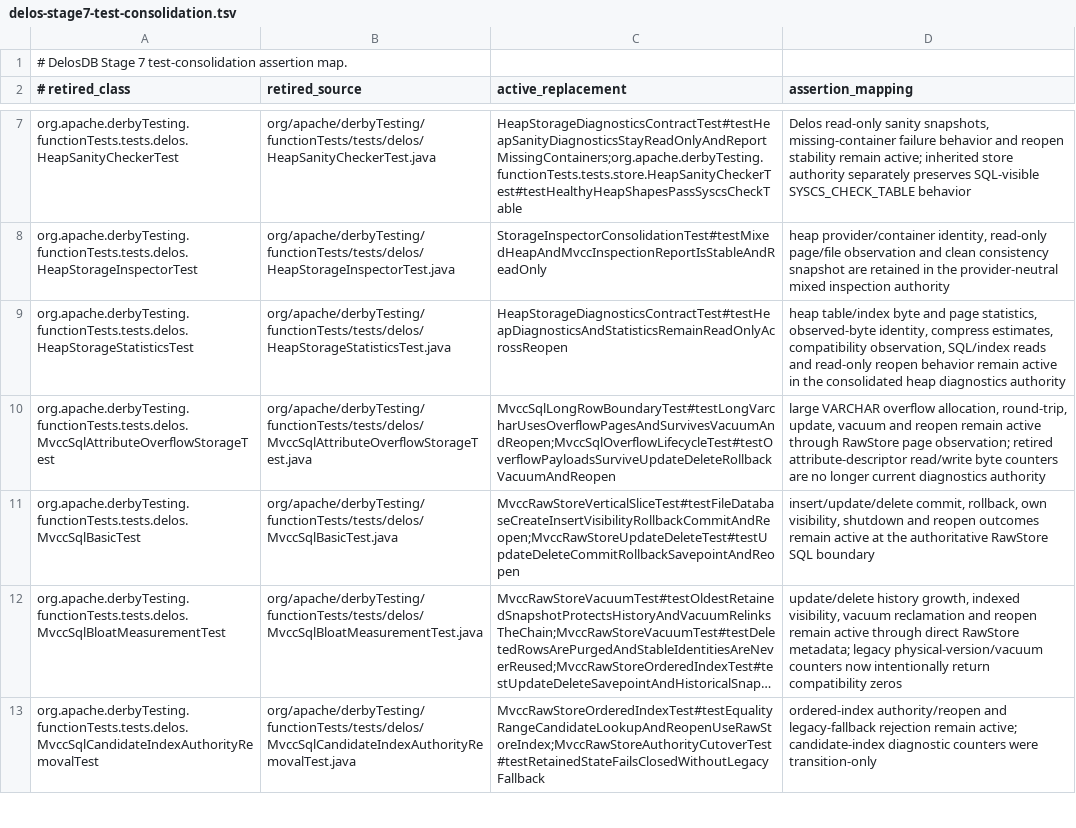
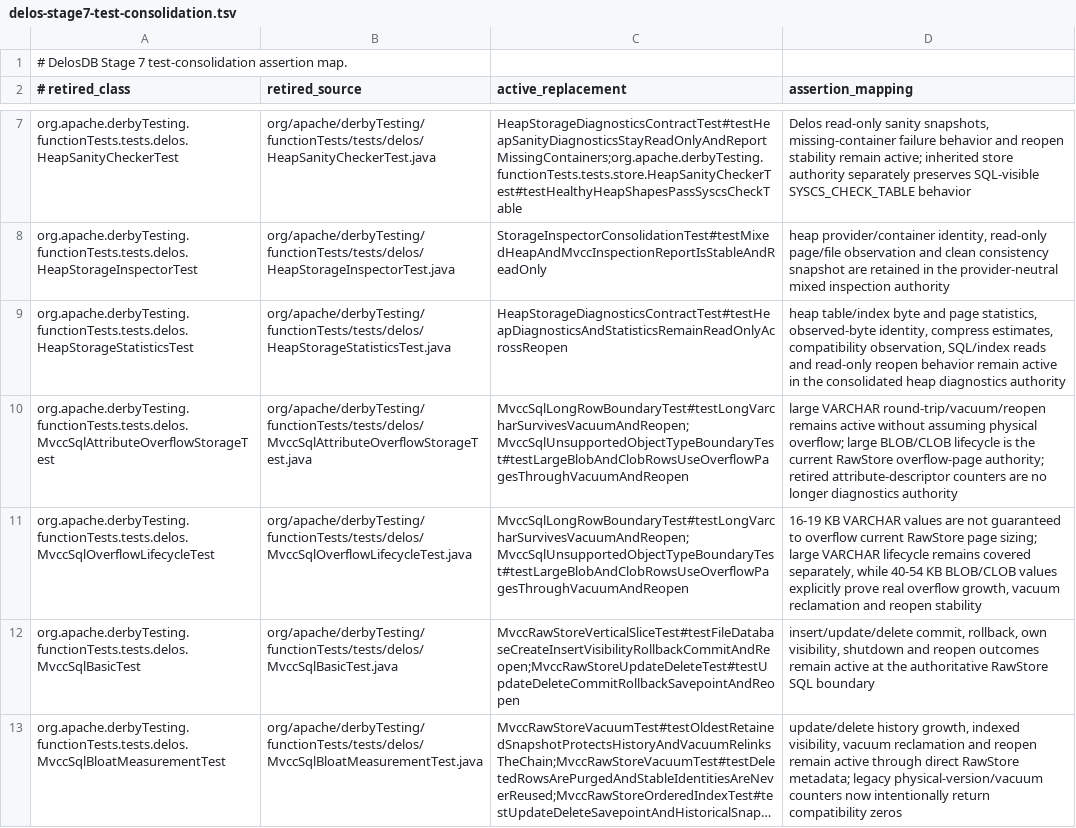
Before and after one commit to ggeorg/delosdb, a TSV file: gradle/testing/delos-stage7-test-consolidation.tsv, drawn as a sheet; only a part is shown, gaps mark what is left out; the shorter side is filled out with more unchanged rows; long unchanged cells end in ….

Commit message:
Correct typed-index lifecycle and retire stale overflow authority

```diff
--- a/gradle/testing/delos-stage7-test-consolidation.tsv
+++ b/gradle/testing/delos-stage7-test-consolidation.tsv
@@ -9,3 +9,4 @@ org.apache.derbyTesting.functionTests.tests.delos.HeapStorageInspectorTest	org/a
 org.apache.derbyTesting.functionTests.tests.delos.HeapStorageStatisticsTest	org/apache/derbyTesting/functionTests/tests/delos/HeapStorageStatisticsTest.java	HeapStorageDiagnosticsContractTest#testHeapDiagnosticsAndStatisticsRemainReadOnlyAcrossReopen	heap table/index byte and page statistics, observed-byte identity, compress estimates, compatibility observation, SQL/index reads and read-only reopen behavior remain active in the consolidated heap diagnostics authority
-org.apache.derbyTesting.functionTests.tests.delos.MvccSqlAttributeOverflowStorageTest	org/apache/derbyTesting/functionTests/tests/delos/MvccSqlAttributeOverflowStorageTest.java	MvccSqlLongRowBoundaryTest#testLongVarcharUsesOverflowPagesAndSurvivesVacuumAndReopen;MvccSqlOverflowLifecycleTest#testOverflowPayloadsSurviveUpdateDeleteRollbackVacuumAndReopen	large VARCHAR overflow allocation, round-trip, update, vacuum and reopen remain active through RawStore page observation; retired attribute-descriptor read/write byte counters are no longer current diagnostics authority
+org.apache.derbyTesting.functionTests.tests.delos.MvccSqlAttributeOverflowStorageTest	org/apache/derbyTesting/functionTests/tests/delos/MvccSqlAttributeOverflowStorageTest.java	MvccSqlLongRowBoundaryTest#testLongVarcharSurvivesVacuumAndReopen;MvccSqlUnsupportedObjectTypeBoundaryTest#testLargeBlobAndClobRowsUseOverflowPagesThroughVacuumAndReopen	large VARCHAR round-trip/vacuum/reopen remains active without assuming physical overflow; large BLOB/CLOB lifecycle is the current RawStore overflow-page authority; retired attribute-descriptor counters are no longer diagnostics authority
+org.apache.derbyTesting.functionTests.tests.delos.MvccSqlOverflowLifecycleTest	org/apache/derbyTesting/functionTests/tests/delos/MvccSqlOverflowLifecycleTest.java	MvccSqlLongRowBoundaryTest#testLongVarcharSurvivesVacuumAndReopen;MvccSqlUnsupportedObjectTypeBoundaryTest#testLargeBlobAndClobRowsUseOverflowPagesThroughVacuumAndReopen	16-19 KB VARCHAR values are not guaranteed to overflow current RawStore page sizing; large VARCHAR lifecycle remains covered separately, while 40-54 KB BLOB/CLOB values explicitly prove real overflow growth, vacuum reclamation and reopen stability
 org.apache.derbyTesting.functionTests.tests.delos.MvccSqlBasicTest	org/apache/derbyTesting/functionTests/tests/delos/MvccSqlBasicTest.java	MvccRawStoreVerticalSliceTest#testFileDatabaseCreateInsertVisibilityRollbackCommitAndReopen;MvccRawStoreUpdateDeleteTest#testUpdateDeleteCommitRollbackSavepointAndReopen	insert/update/delete commit, rollback, own visibility, shutdown and reopen outcomes remain active at the authoritative RawStore SQL boundary
```
Also changed, not shown: gradle/testing/delos-stage3-active-test-authority.tsv, gradle/testing/delos-test-suite-registry.tsv, 4 other files.
